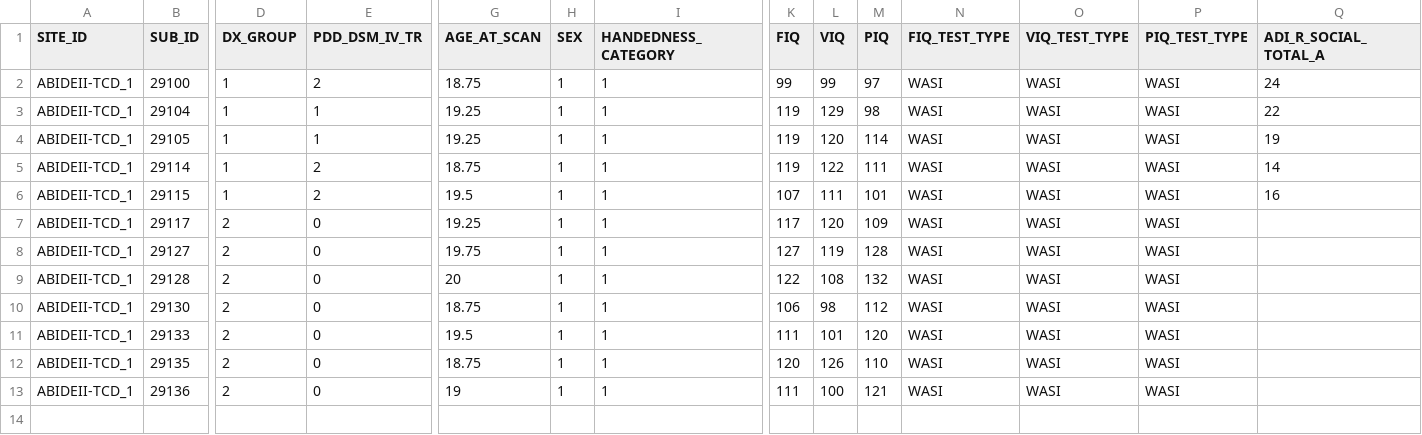
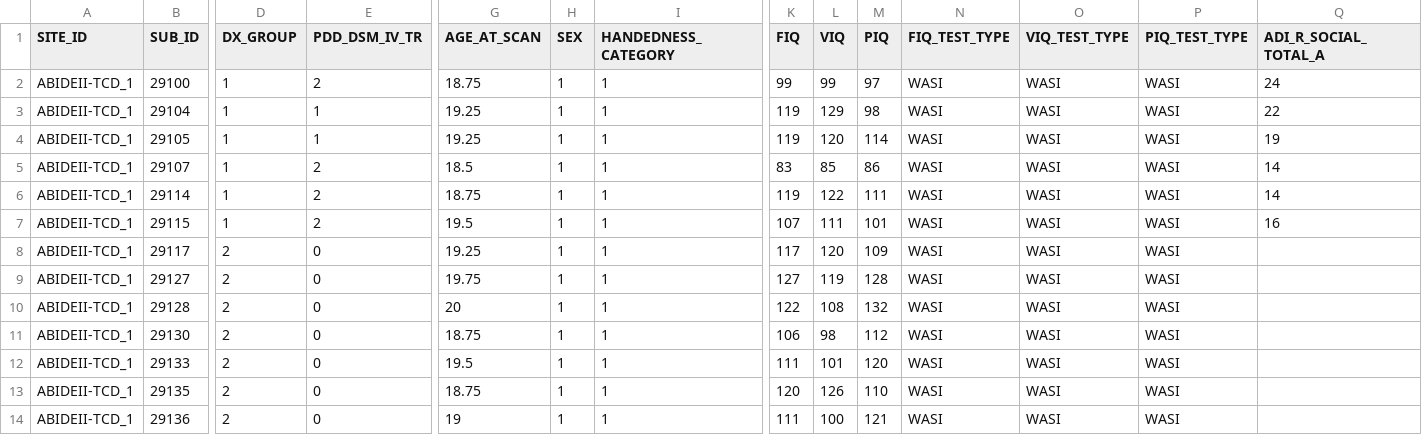
Before and after one commit to AnaTomomi/effects_spatial_smooth, a CSV file: phenotypic-files/final_subjects/TCD_II.csv, drawn as a sheet; only a part is shown, gaps mark what is left out; rows hold the shown columns only; the diff names each change by its address in the sheet, - before the commit and + after, or states it on an @@ line.

```diff
--- a/phenotypic-files/final_subjects/TCD_II.csv
+++ b/phenotypic-files/final_subjects/TCD_II.csv
+row 5: ABIDEII-TCD_1 | 29107 | 1 | 2 | 18.5 | 1 | 1 | 83 | 85 | 86 | WASI | WASI | WASI | 14
```
Also changed, not shown: phenotypic-files/final_subjects/CALTECH_I.csv, phenotypic-files/final_subjects/CMU_I.csv, 15 other files.
